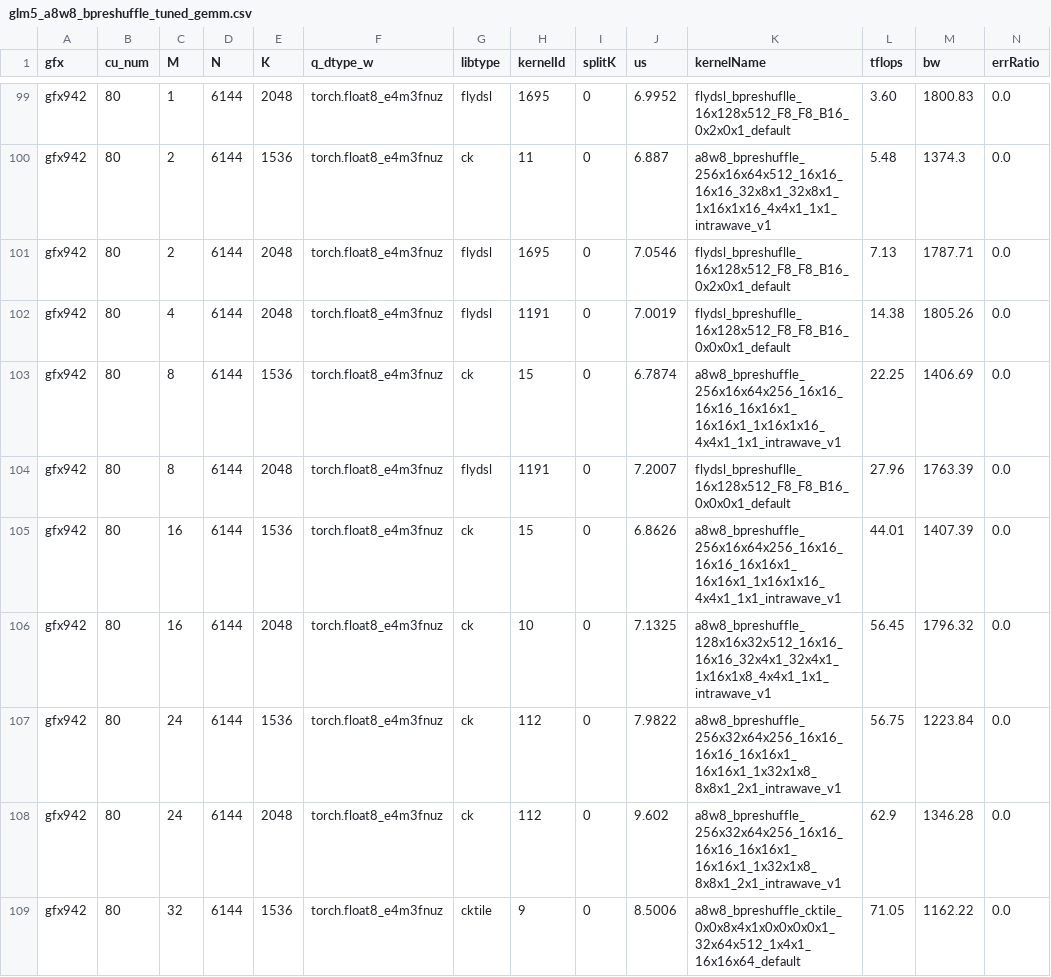
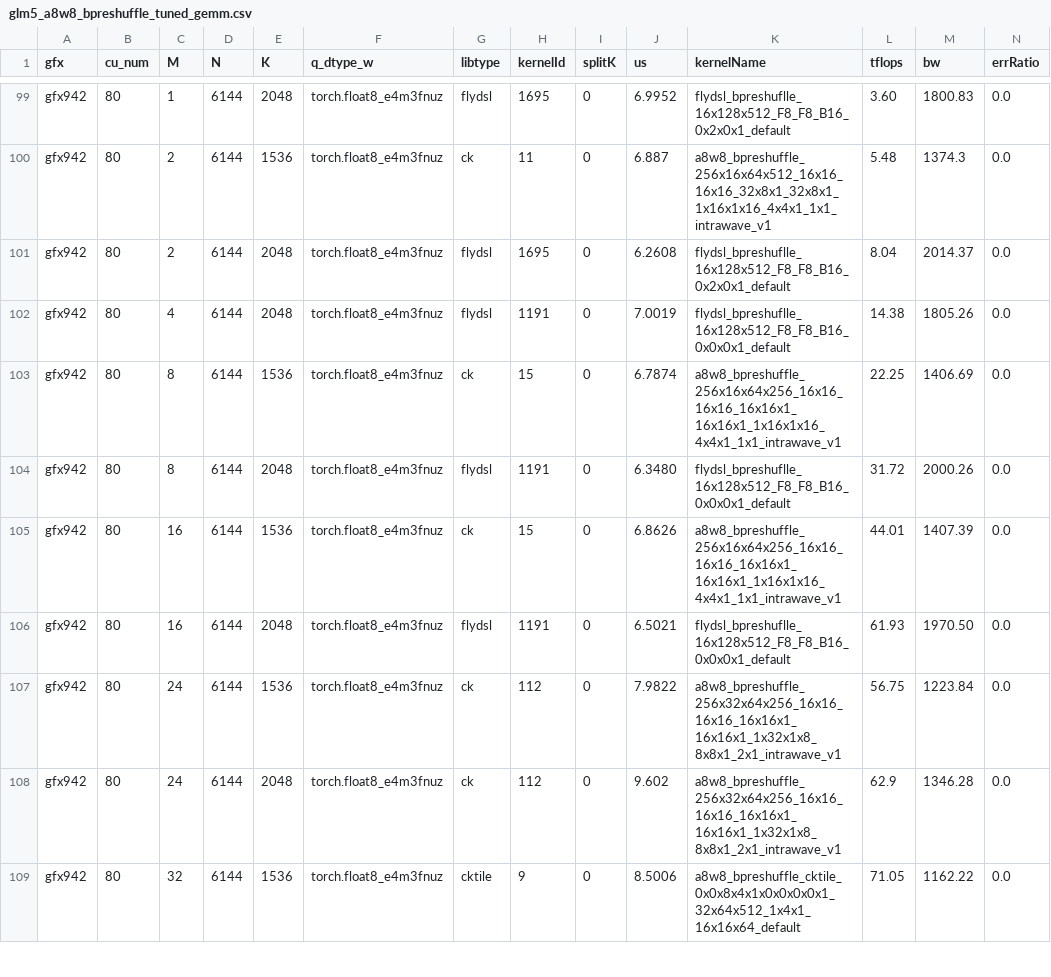
Before and after one commit to apinge/aiter, a CSV file: aiter/configs/model_configs/glm5_a8w8_bpreshuffle_tuned_gemm.csv, drawn as a sheet; only a part is shown, gaps mark what is left out; the diff covers the shown part only.

```diff
--- a/aiter/configs/model_configs/glm5_a8w8_bpreshuffle_tuned_gemm.csv
+++ b/aiter/configs/model_configs/glm5_a8w8_bpreshuffle_tuned_gemm.csv
@@ -100,8 +100,8 @@ gfx942,80,1,6144,2048,torch.float8_e4m3fnuz,flydsl,1695,0,6.9952,flydsl_bpreshuf
 gfx942,80,2,6144,1536,torch.float8_e4m3fnuz,ck,11,0,6.887,a8w8_bpreshuffle_256x16x64x512_16x16_16x16_32x8x1_32x8x1_1x16x1x16_4x4x1_1x1_intrawave_v1,5.48,1374.3,0.0
-gfx942,80,2,6144,2048,torch.float8_e4m3fnuz,flydsl,1695,0,7.0546,flydsl_bpreshuflle_16x128x512_F8_F8_B16_0x2x0x1_default,7.13,1787.71,0.0
+gfx942,80,2,6144,2048,torch.float8_e4m3fnuz,flydsl,1695,0,6.2608,flydsl_bpreshuflle_16x128x512_F8_F8_B16_0x2x0x1_default,8.04,2014.37,0.0
 gfx942,80,4,6144,2048,torch.float8_e4m3fnuz,flydsl,1191,0,7.0019,flydsl_bpreshuflle_16x128x512_F8_F8_B16_0x0x0x1_default,14.38,1805.26,0.0
 gfx942,80,8,6144,1536,torch.float8_e4m3fnuz,ck,15,0,6.7874,a8w8_bpreshuffle_256x16x64x256_16x16_16x16_16x16x1_16x16x1_1x16x1x16_4x4x1_1x1_intrawave_v1,22.25,1406.69,0.0
-gfx942,80,8,6144,2048,torch.float8_e4m3fnuz,flydsl,1191,0,7.2007,flydsl_bpreshuflle_16x128x512_F8_F8_B16_0x0x0x1_default,27.96,1763.39,0.0
+gfx942,80,8,6144,2048,torch.float8_e4m3fnuz,flydsl,1191,0,6.3480,flydsl_bpreshuflle_16x128x512_F8_F8_B16_0x0x0x1_default,31.72,2000.26,0.0
 gfx942,80,16,6144,1536,torch.float8_e4m3fnuz,ck,15,0,6.8626,a8w8_bpreshuffle_256x16x64x256_16x16_16x16_16x16x1_16x16x1_1x16x1x16_4x4x1_1x1_intrawave_v1,44.01,1407.39,0.0
-gfx942,80,16,6144,2048,torch.float8_e4m3fnuz,ck,10,0,7.1325,a8w8_bpreshuffle_128x16x32x512_16x16_16x16_32x4x1_32x4x1_1x16x1x8_4x4x1_1x1_intrawave_v1,56.45,1796.32,0.0
+gfx942,80,16,6144,2048,torch.float8_e4m3fnuz,flydsl,1191,0,6.5021,flydsl_bpreshuflle_16x128x512_F8_F8_B16_0x0x0x1_default,61.93,1970.50,0.0
 gfx942,80,24,6144,1536,torch.float8_e4m3fnuz,ck,112,0,7.9822,a8w8_bpreshuffle_256x32x64x256_16x16_16x16_16x16x1_16x16x1_1x32x1x8_8x8x1_2x1_intrawave_v1,56.75,1223.84,0.0
```
Also changed, not shown: 83 edited cells elsewhere in this file, aiter/configs/model_configs/a8w8_bpreshuffle_tuned_gemm_qwen3.5_35b.csv, aiter/configs/model_configs/a8w8_bpreshuffle_tuned_gemm_qwen3.5_397b.csv, 2 other files.
